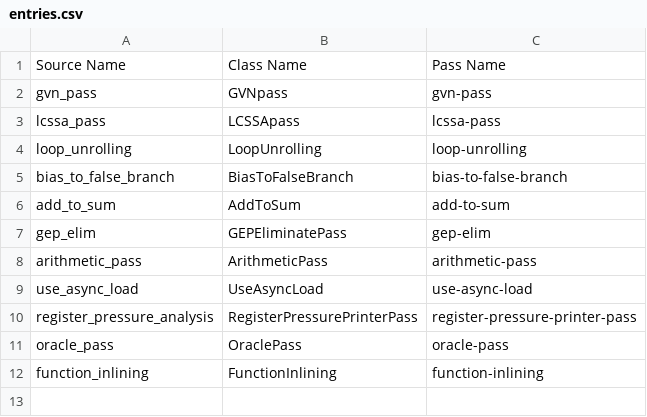
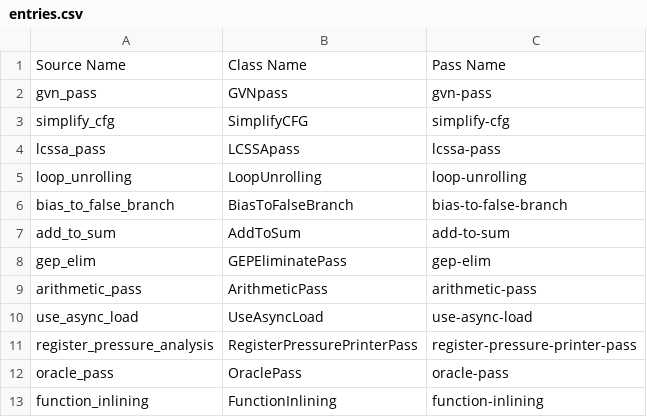
Before and after one commit to SyphonArch/swpp202301-compiler-team1, a CSV file: unit_tests/entries.csv, drawn as a sheet.

Commit message:
[Sprint 3] [C-VII] Existing Pass: SimplifyCFG (#53)
* Add source code for simplifyCFGPass

* Add unit tests

본 PR에서는 Existing Pass인 SimplifyCFGPass를 컴파일러 패스로 추가하였다.
SimplifyCFG와 다른 패스의 성능 비교 결과는 https://github.com/SyphonArch/swpp202301-compiler-team1/issues/49#issue-1729292185 에서 논의하였으며, 해당 비교를 통해 SimplifyCFG를 현 Existing Pass로 추가한다.

SimplifyCFG는 대략적으로 다음과 같은 기능을 수행한다.
- 도달 불가능한 Basic Block 제거
- 병합 가능한 Basic Block 병합
- 제거 가능한 (single predecessor) phi node 제거

본 구현에서는 SimplifyCFGPass를 Unrolling 및 Function Inlining 이후에도 반복적으로 적용하여 코드를 최적화하였다. 또한 code sinking 등의 추가 옵션을 설정해 성능 향상을 확인하였다.

```diff
--- a/unit_tests/entries.csv
+++ b/unit_tests/entries.csv
@@ -2,2 +2,3 @@ Source Name,Class Name,Pass Name
 gvn_pass,GVNpass,gvn-pass
+simplify_cfg,SimplifyCFG,simplify-cfg
 lcssa_pass,LCSSApass,lcssa-pass
```
Also changed, not shown: 9 other files.
